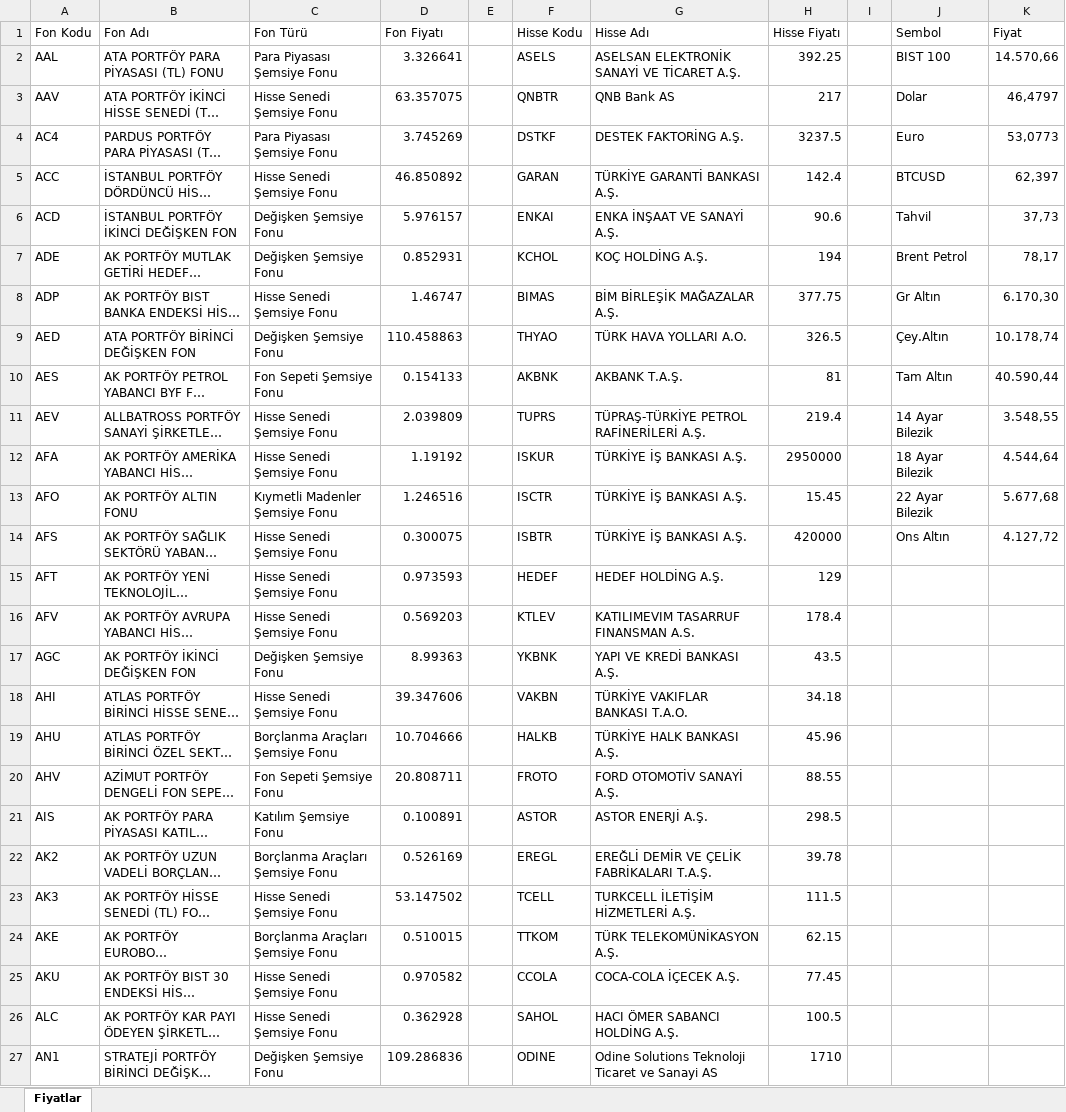
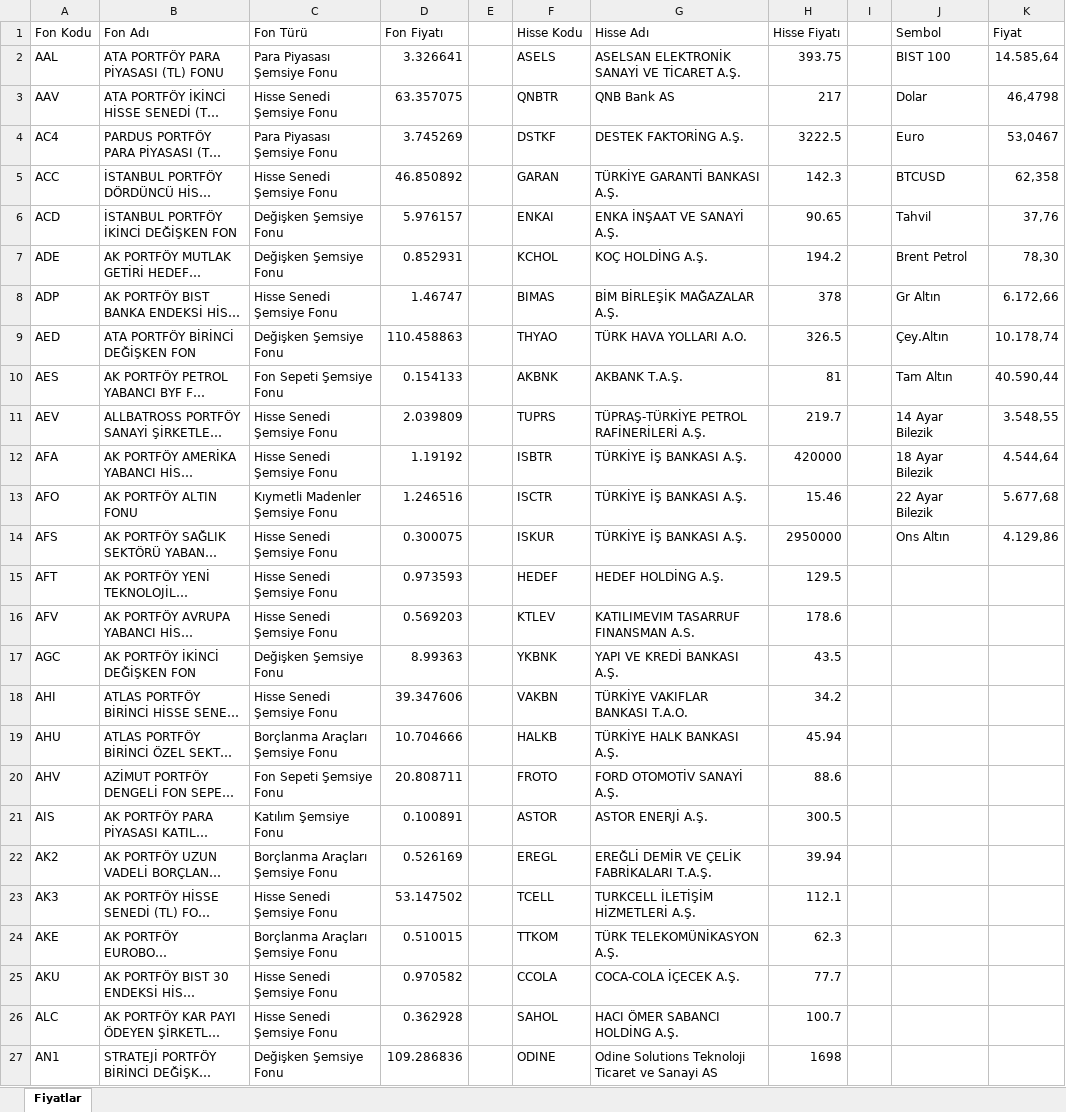
Before and after one commit to fkcengizhan-crypto/piyasa_verileri, an Excel workbook: piyasa_verileri.xlsx, sheet Fiyatlar, drawn as a sheet; only a part is shown; long unchanged cells end in …; values as stored, in another font and other column widths than the file's, no borders; table styles not drawn; the diff covers the shown part only; the diff names each change by its address in the sheet, - before the commit and + after, or states it on an @@ line.

```diff
--- a/piyasa_verileri.xlsx (sheet Fiyatlar)
+++ b/piyasa_verileri.xlsx (sheet Fiyatlar)
-H2 (Hisse Fiyatı): 392.25
+H2 (Hisse Fiyatı): 393.75
-K2 (Fiyat): 14.570,66
+K2 (Fiyat): 14.585,64
-K3 (Fiyat): 46,4797
+K3 (Fiyat): 46,4798
-H4 (Hisse Fiyatı): 3237.5
+H4 (Hisse Fiyatı): 3222.5
-K4 (Fiyat): 53,0773
+K4 (Fiyat): 53,0467
-H5 (Hisse Fiyatı): 142.4
+H5 (Hisse Fiyatı): 142.3
-K5 (Fiyat): 62,397
+K5 (Fiyat): 62,358
-H6 (Hisse Fiyatı): 90.6
+H6 (Hisse Fiyatı): 90.65
-K6 (Fiyat): 37,73
+K6 (Fiyat): 37,76
-H7 (Hisse Fiyatı): 194
+H7 (Hisse Fiyatı): 194.2
-K7 (Fiyat): 78,17
+K7 (Fiyat): 78,30
-H8 (Hisse Fiyatı): 377.75
+H8 (Hisse Fiyatı): 378
-K8 (Fiyat): 6.170,30
+K8 (Fiyat): 6.172,66
-H11 (Hisse Fiyatı): 219.4
+H11 (Hisse Fiyatı): 219.7
-F12 (Hisse Kodu): ISKUR
+F12 (Hisse Kodu): ISBTR
-H12 (Hisse Fiyatı): 2950000
+H12 (Hisse Fiyatı): 420000
-H13 (Hisse Fiyatı): 15.45
+H13 (Hisse Fiyatı): 15.46
-F14 (Hisse Kodu): ISBTR
+F14 (Hisse Kodu): ISKUR
-H14 (Hisse Fiyatı): 420000
+H14 (Hisse Fiyatı): 2950000
-K14 (Fiyat): 4.127,72
+K14 (Fiyat): 4.129,86
-H15 (Hisse Fiyatı): 129
+H15 (Hisse Fiyatı): 129.5
-H16 (Hisse Fiyatı): 178.4
+H16 (Hisse Fiyatı): 178.6
-H18 (Hisse Fiyatı): 34.18
+H18 (Hisse Fiyatı): 34.2
-H19 (Hisse Fiyatı): 45.96
+H19 (Hisse Fiyatı): 45.94
-H20 (Hisse Fiyatı): 88.55
+H20 (Hisse Fiyatı): 88.6
-H21 (Hisse Fiyatı): 298.5
+H21 (Hisse Fiyatı): 300.5
-H22 (Hisse Fiyatı): 39.78
+H22 (Hisse Fiyatı): 39.94
-H23 (Hisse Fiyatı): 111.5
+H23 (Hisse Fiyatı): 112.1
-H24 (Hisse Fiyatı): 62.15
+H24 (Hisse Fiyatı): 62.3
-H25 (Hisse Fiyatı): 77.45
+H25 (Hisse Fiyatı): 77.7
-H26 (Hisse Fiyatı): 100.5
+H26 (Hisse Fiyatı): 100.7
-H27 (Hisse Fiyatı): 1710
+H27 (Hisse Fiyatı): 1698
```
Also changed, not shown: 510 edited cells elsewhere in this sheet, 1 other file.
